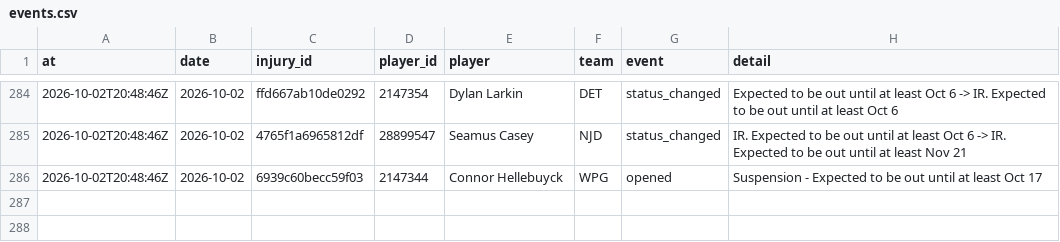
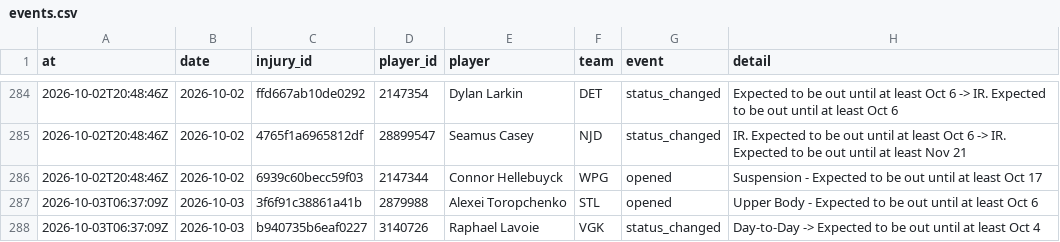
Before and after one commit to ajpayzant/NHL-Injury-Tool, a CSV file: data/events.csv, drawn as a sheet; only a part is shown, gaps mark what is left out; the diff names each change by its address in the sheet, - before the commit and + after, or states it on an @@ line.

```diff
--- a/data/events.csv
+++ b/data/events.csv
+row 287: 2026-10-03T06:37:09Z | 2026-10-03 | 3f6f91c38861a41b | 2879988 | Alexei Toropchenko | STL | opened | Upper Body - Expected to be out until at least Oct 6
+row 288: 2026-10-03T06:37:09Z | 2026-10-03 | b940735b6eaf0227 | 3140726 | Raphael Lavoie | VGK | status_changed | Day-to-Day -> Expected to be out until at least Oct 4
```
Also changed, not shown: data/injuries.csv, data/nhl/games.csv, 5 other files.
